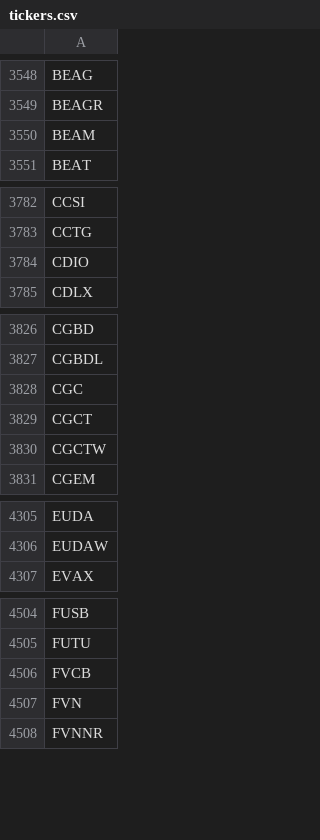
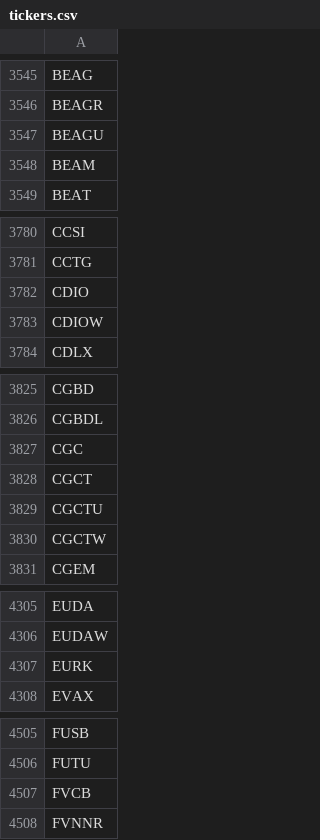
Before and after one commit to Tonomasan/Momentum-app_NYSE_NASDAQ_HTML, a CSV file: tickers.csv, drawn as a sheet; only a part is shown, gaps mark what is left out; the diff covers the shown part only.

```diff
--- a/tickers.csv
+++ b/tickers.csv
@@ -3549,2 +3546,3 @@ BEAG
 BEAGR
+BEAGU
 BEAM
@@ -3784,2 +3782,3 @@ CCTG
 CDIO
+CDIOW
 CDLX
@@ -3829,2 +3828,3 @@ CGC
 CGCT
+CGCTU
 CGCTW
@@ -4306,2 +4306,3 @@ EUDA
 EUDAW
+EURK
 EVAX
@@ -4506,3 +4507,2 @@ FUTU
 FVCB
-FVN
 FVNNR
```
Also changed, not shown: 16 added rows, 20 removed rows and 4 edited cells elsewhere in this file, momentum_data.csv, 2 other files.
